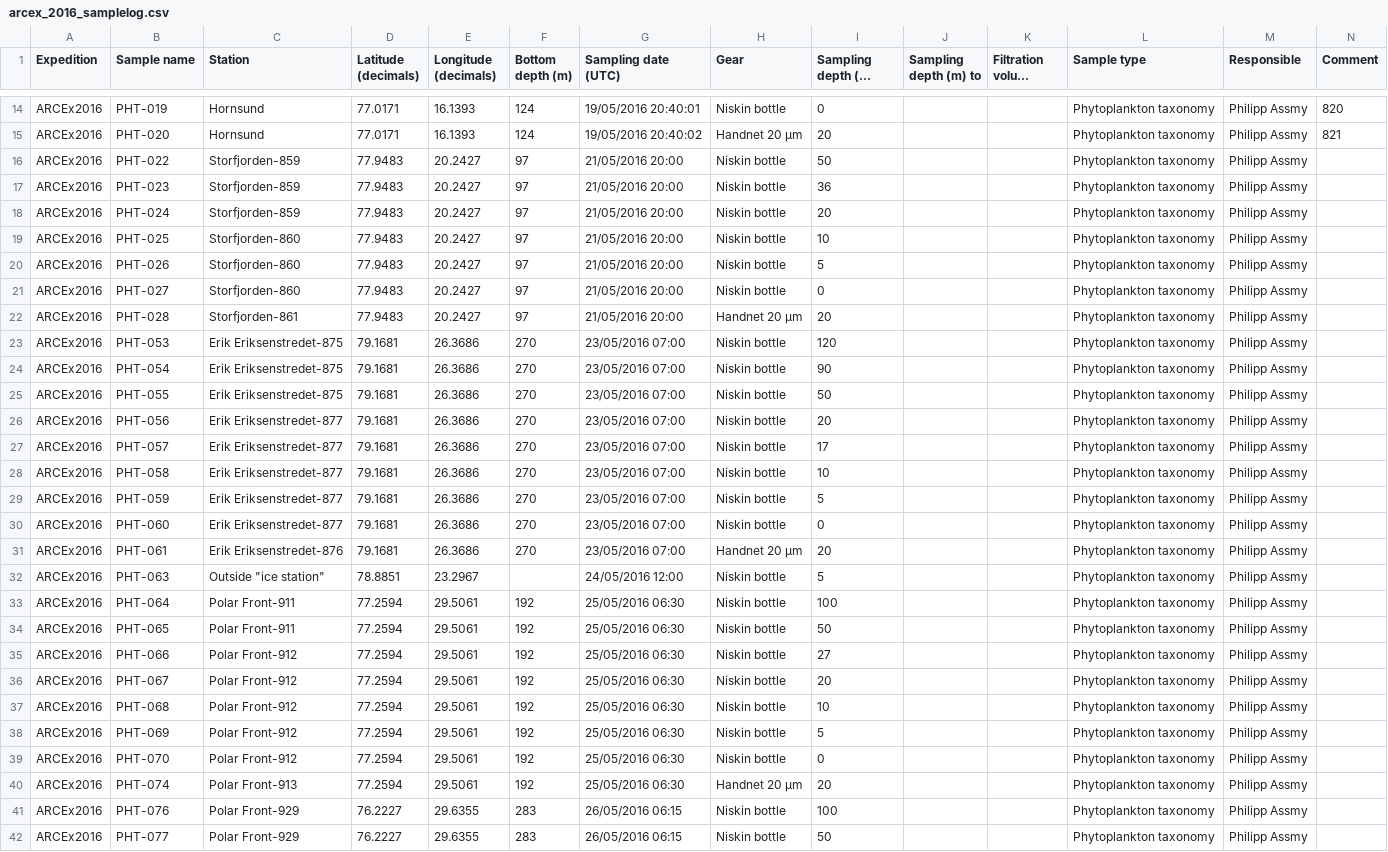
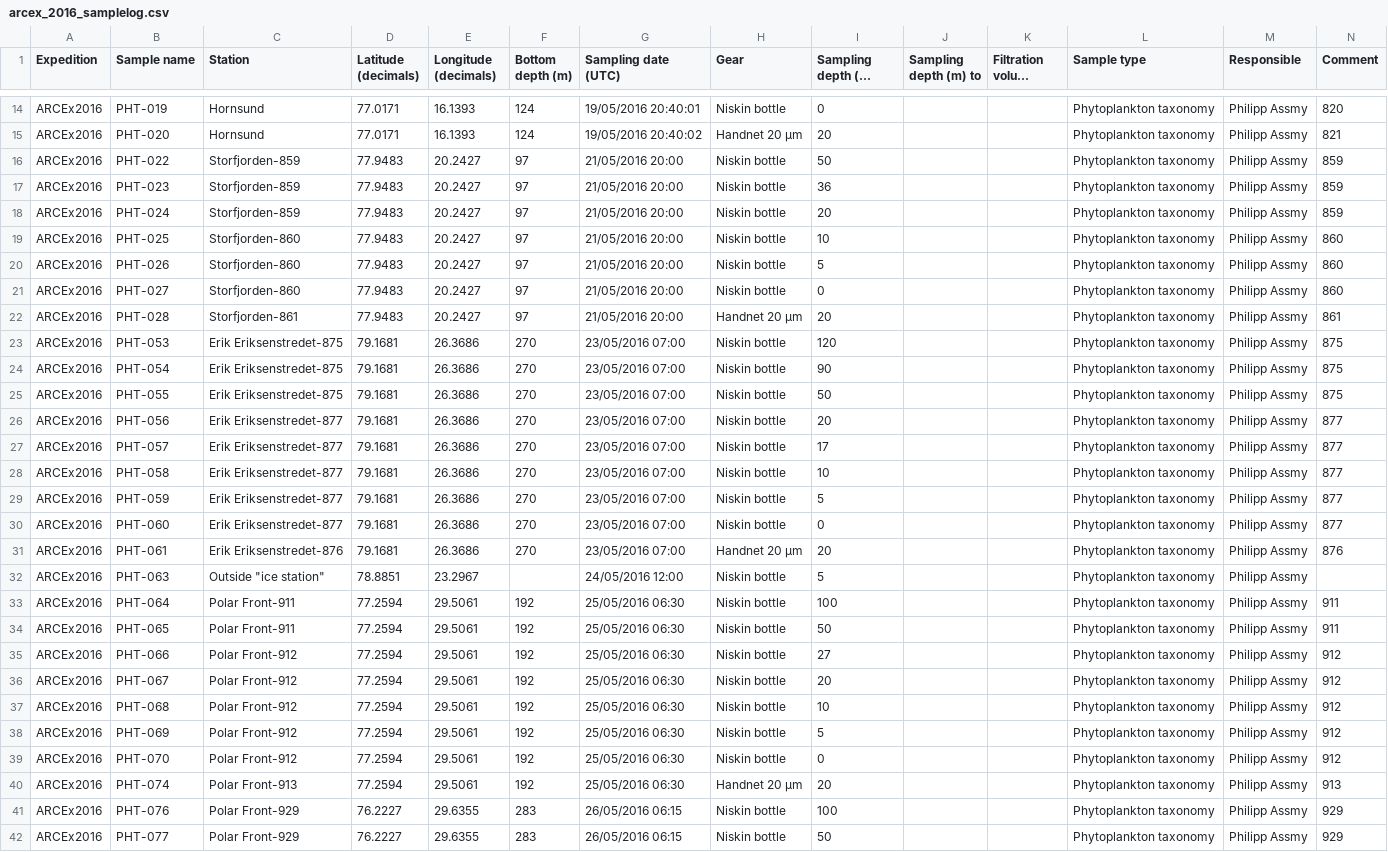
Before and after one commit to npolar/marine-db, a CSV file: data/deposit/2016/arcex_2016_samplelog.csv, drawn as a sheet; only a part is shown, gaps mark what is left out; long unchanged cells end in …; the diff covers the shown part only; the diff names each change by its address in the sheet, - before the commit and + after, or states it on an @@ line.

```diff
--- a/data/deposit/2016/arcex_2016_samplelog.csv
+++ b/data/deposit/2016/arcex_2016_samplelog.csv
-N16:N18 (Comment): (empty)
+N16:N18 (Comment): 859
-N19:N21 (Comment): (empty)
+N19:N21 (Comment): 860
-N22 (Comment): (empty)
+N22 (Comment): 861
-N23:N25 (Comment): (empty)
+N23:N25 (Comment): 875
-N26:N30 (Comment): (empty)
+N26:N30 (Comment): 877
-N31 (Comment): (empty)
+N31 (Comment): 876
-N33:N34 (Comment): (empty)
+N33:N34 (Comment): 911
-N35:N39 (Comment): (empty)
+N35:N39 (Comment): 912
-N40 (Comment): (empty)
+N40 (Comment): 913
-N41:N42 (Comment): (empty)
+N41:N42 (Comment): 929
```
Also changed, not shown: 12 edited cells elsewhere in this file.
